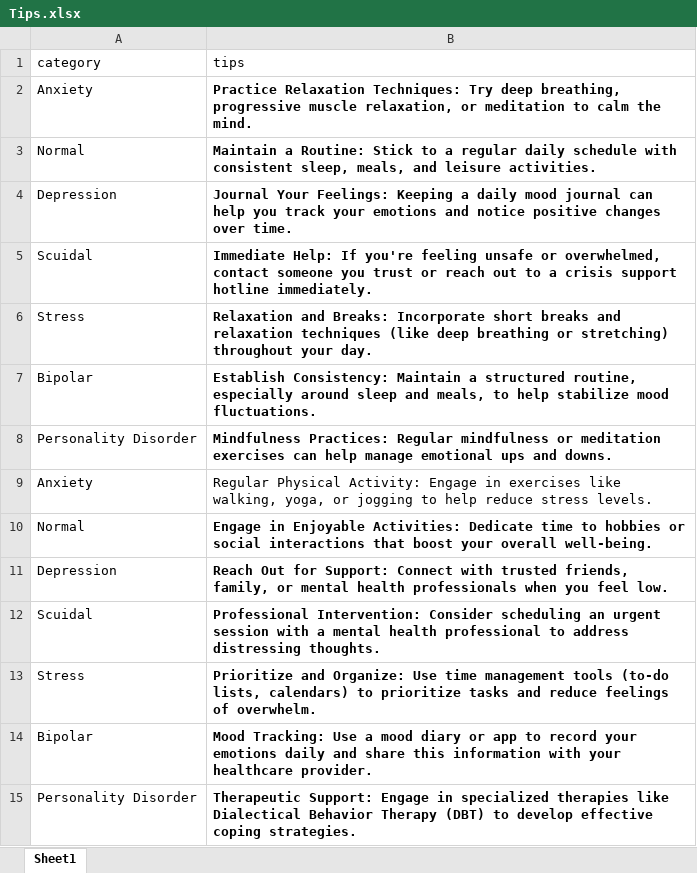
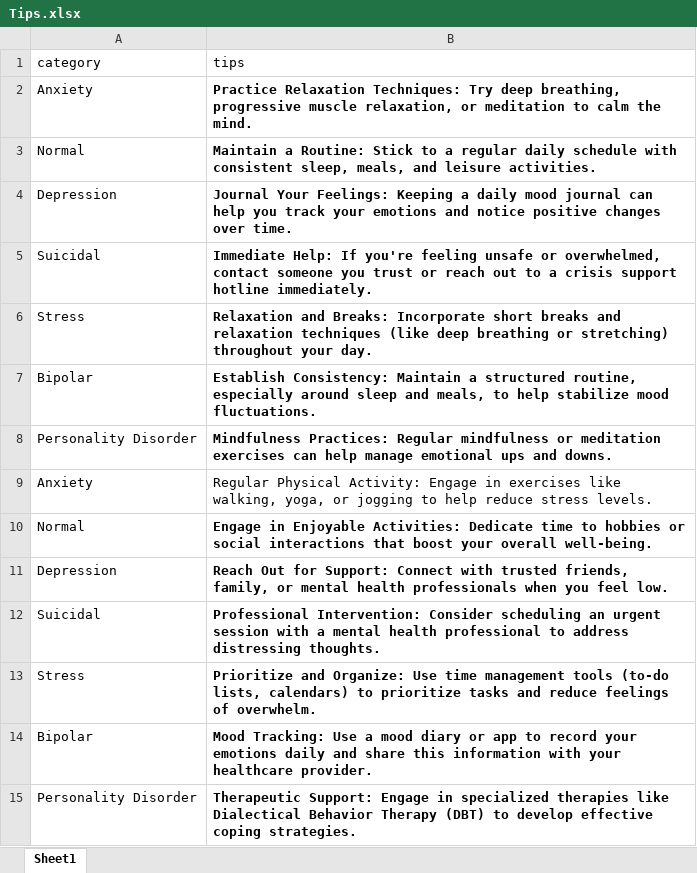
Before and after one commit to niraaz1912/Mind-Check, an Excel workbook: Tips.xlsx, sheet Sheet1, drawn as a sheet; values as stored, in another font and other column widths than the file's, no borders; the diff names each change by its address in the sheet, - before the commit and + after, or states it on an @@ line.

```diff
--- a/Tips.xlsx (sheet Sheet1)
+++ b/Tips.xlsx (sheet Sheet1)
-A5 (category): Scuidal
+A5 (category): Suicidal
-A12 (category): Scuidal
+A12 (category): Suicidal
```
Also changed, not shown: Article.xlsx, Links.xlsx, 5 other files.
